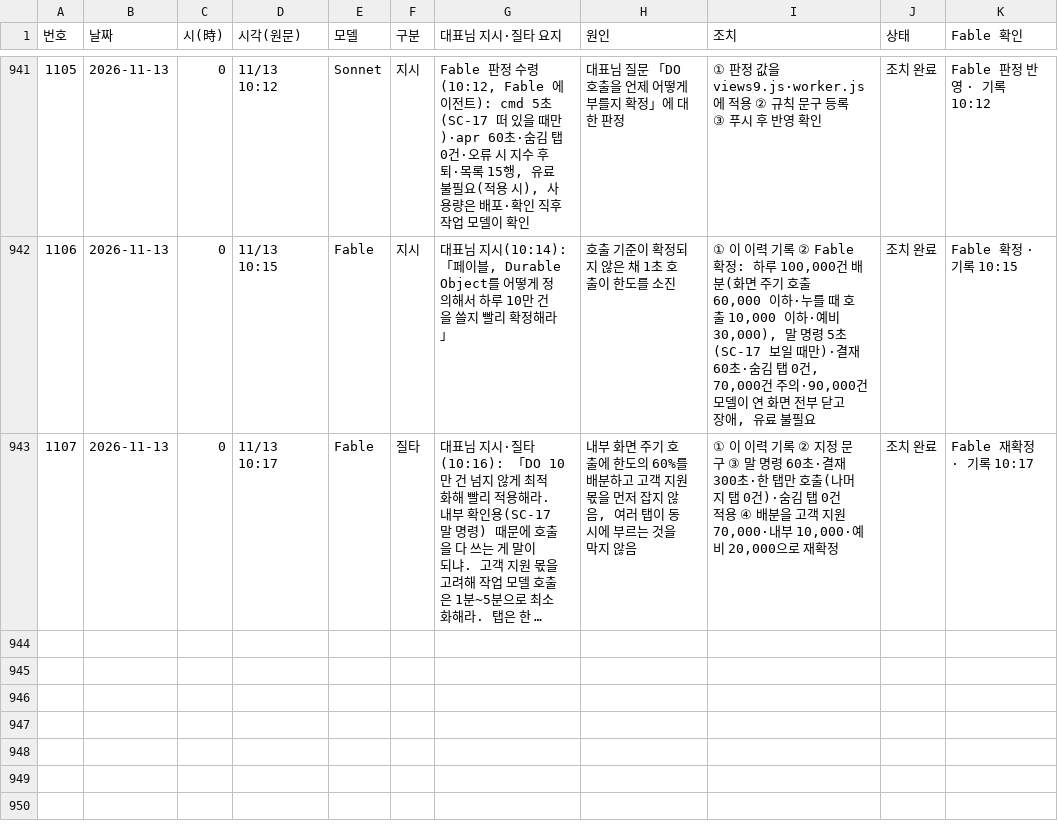
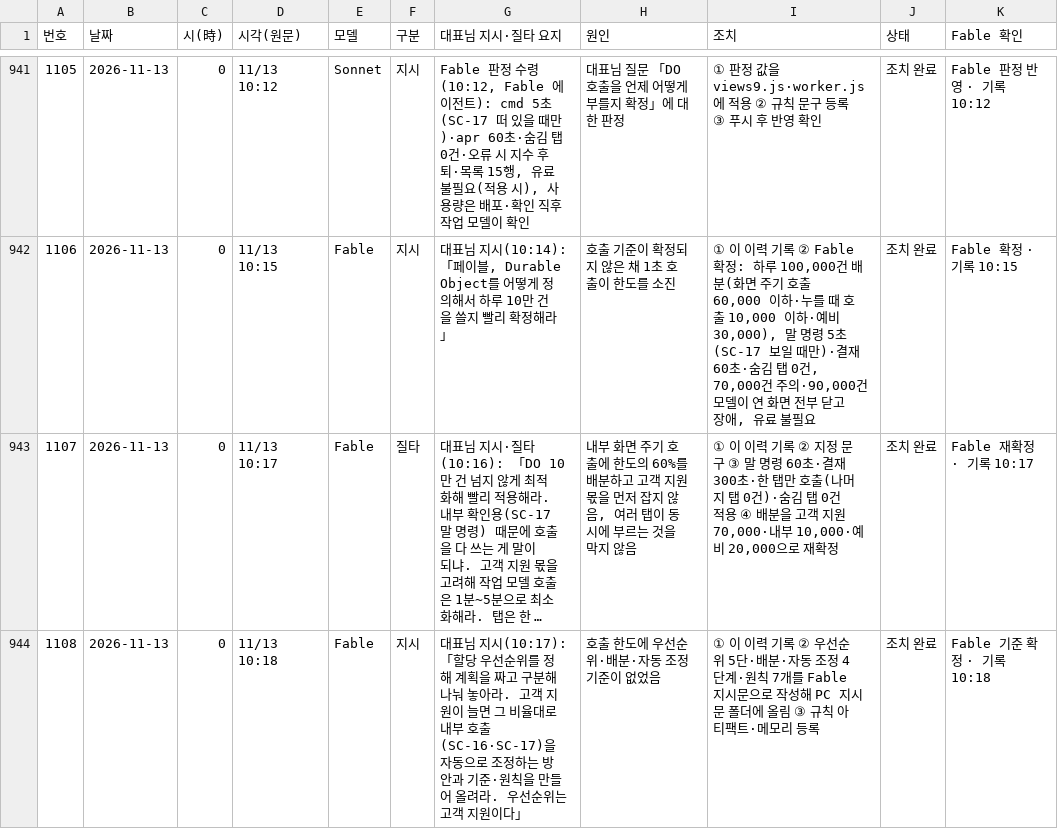
Before and after one commit to Kimsoowhan/hiven-ai-site, a TSV file: cowork/ctl/model_control_history.tsv, drawn as a sheet; only a part is shown, gaps mark what is left out; long unchanged cells end in …; the diff names each change by its address in the sheet, - before the commit and + after, or states it on an @@ line.

```diff
--- a/cowork/ctl/model_control_history.tsv
+++ b/cowork/ctl/model_control_history.tsv
+row 944: 1108 | 2026-11-13 | 0 | 11/13 10:18 | Fable | 지시 | 대표님 지시(10:17): 「할당 우선순위를 정해 계획을 짜고 구분해 나눠 놓아라. 고객 지원이 늘면 그 비율대로 내부 호출(SC-16·SC-17)을 자동으로 조정하는 방안과 기준·원칙을 만들어 올려라. 우선순위는 고객 지원이다」 | 호출 한도에 우선순위·배분·자동 조정 기준이 없었음 | ① 이 이력 기록 ② 우선순위 5단·배분·자동 조정 4단계·원칙 7개를 Fable 지시문으로 작성해 PC 지시문 폴더에 올림 ③ 규칙 아티팩트·메모리 등록 | 조치 완료 | Fable 기준 확정 · 기록 10:18
```
Also changed, not shown: cowork/ctl/action_lifecycle.tsv, cowork/ctl/aics_docgen.tsv, 7 other files.
